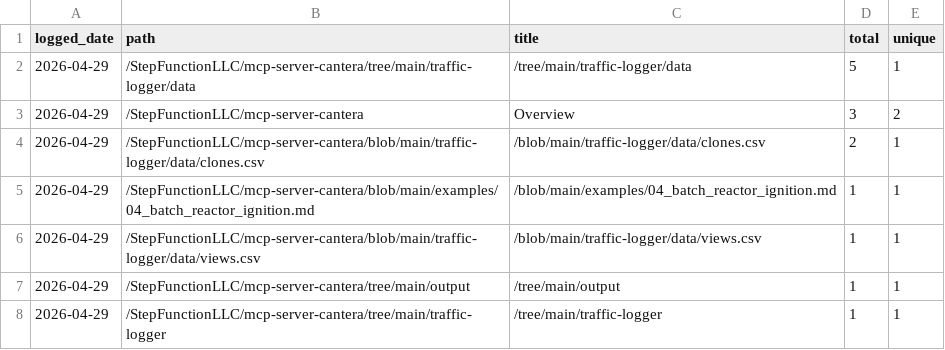
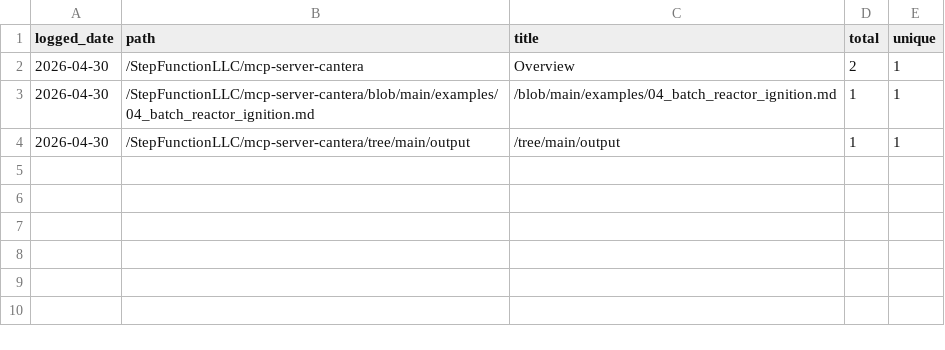
Before and after one commit to StepFunctionLLC/mcp-server-cantera, a CSV file: traffic-logger/data/paths.csv, drawn as a sheet.

```diff
--- a/traffic-logger/data/paths.csv
+++ b/traffic-logger/data/paths.csv
@@ -1,8 +1,4 @@
 logged_date,path,title,total,unique
-2026-04-29,/StepFunctionLLC/mcp-server-cantera/tree/main/traffic-logger/data,/tree/main/traffic-logger/data,5,1
-2026-04-29,/StepFunctionLLC/mcp-server-cantera,Overview,3,2
-2026-04-29,/StepFunctionLLC/mcp-server-cantera/blob/main/traffic-logger/data/clones.csv,/blob/main/traffic-logger/data/clones.csv,2,1
-2026-04-29,/StepFunctionLLC/mcp-server-cantera/blob/main/examples/04_batch_reactor_ignition.md,/blob/main/examples/04_batch_reactor_ignition.md,1,1
-2026-04-29,/StepFunctionLLC/mcp-server-cantera/blob/main/traffic-logger/data/views.csv,/blob/main/traffic-logger/data/views.csv,1,1
-2026-04-29,/StepFunctionLLC/mcp-server-cantera/tree/main/output,/tree/main/output,1,1
-2026-04-29,/StepFunctionLLC/mcp-server-cantera/tree/main/traffic-logger,/tree/main/traffic-logger,1,1
+2026-04-30,/StepFunctionLLC/mcp-server-cantera,Overview,2,1
+2026-04-30,/StepFunctionLLC/mcp-server-cantera/blob/main/examples/04_batch_reactor_ignition.md,/blob/main/examples/04_batch_reactor_ignition.md,1,1
+2026-04-30,/StepFunctionLLC/mcp-server-cantera/tree/main/output,/tree/main/output,1,1
```
Also changed, not shown: traffic-logger/data/clones.csv, traffic-logger/data/views.csv, 1 other file.
